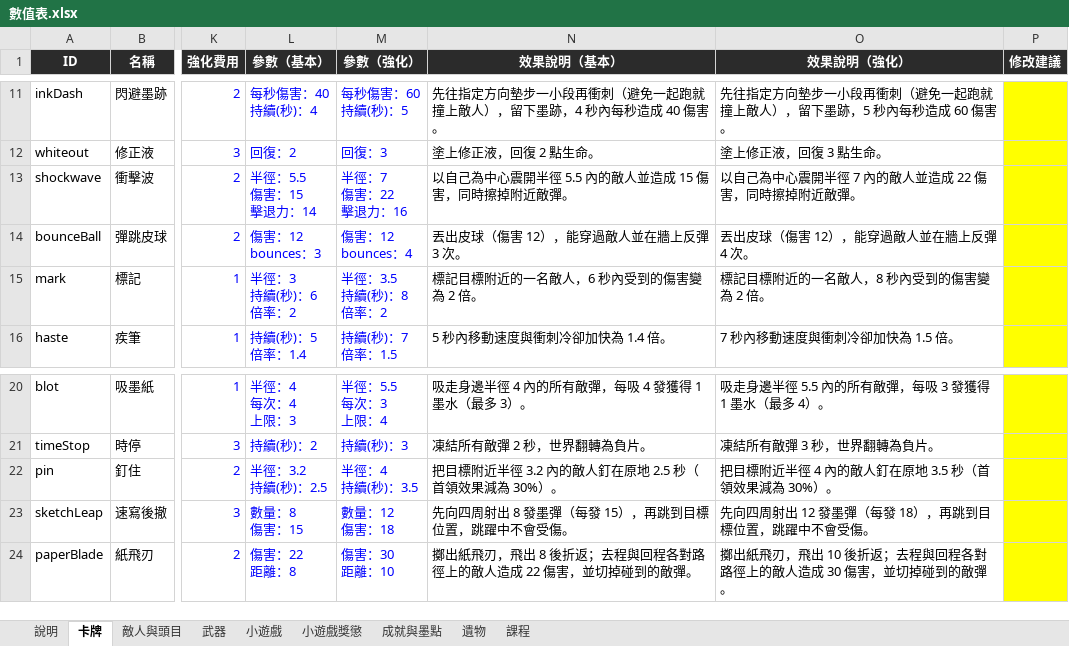
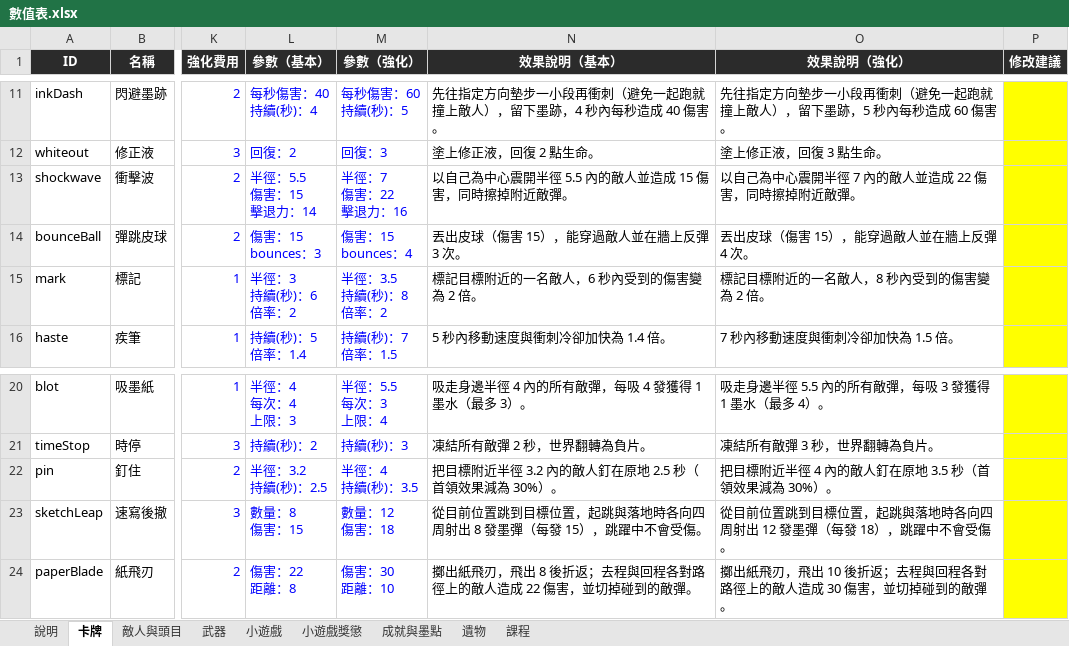
Before and after one commit to archie-30/FALLINK, an Excel workbook: 數值表.xlsx, sheet 卡牌, drawn as a sheet; only a part is shown, gaps mark what is left out; values as stored, in another font and other column widths than the file's, no borders; charts and pictures not drawn; ↵ is a line break in a cell; the diff names each change by its address in the sheet, - before the commit and + after, or states it on an @@ line.

```diff
--- a/數值表.xlsx (sheet 卡牌)
+++ b/數值表.xlsx (sheet 卡牌)
-L14 (參數（基本）): 傷害：12 ↵ bounces：3
+L14 (參數（基本）): 傷害：15 ↵ bounces：3
-M14 (參數（強化）): 傷害：12 ↵ bounces：4
+M14 (參數（強化）): 傷害：15 ↵ bounces：4
-N14 (效果說明（基本）): 丟出皮球（傷害 12），能穿過敵人並在牆上反彈 3 次。
+N14 (效果說明（基本）): 丟出皮球（傷害 15），能穿過敵人並在牆上反彈 3 次。
-O14 (效果說明（強化）): 丟出皮球（傷害 12），能穿過敵人並在牆上反彈 4 次。
+O14 (效果說明（強化）): 丟出皮球（傷害 15），能穿過敵人並在牆上反彈 4 次。
-N23 (效果說明（基本）): 先向四周射出 8 發墨彈（每發 15），再跳到目標位置，跳躍中不會受傷。
+N23 (效果說明（基本）): 從目前位置跳到目標位置，起跳與落地時各向四周射出 8 發墨彈（每發 15），跳躍中不會受傷。
-O23 (效果說明（強化）): 先向四周射出 12 發墨彈（每發 18），再跳到目標位置，跳躍中不會受傷。
+O23 (效果說明（強化）): 從目前位置跳到目標位置，起跳與落地時各向四周射出 12 發墨彈（每發 18），跳躍中不會受傷。
```
Also changed, not shown: sheet 成就與墨點, sheet 敵人與頭目, 14 other files.
